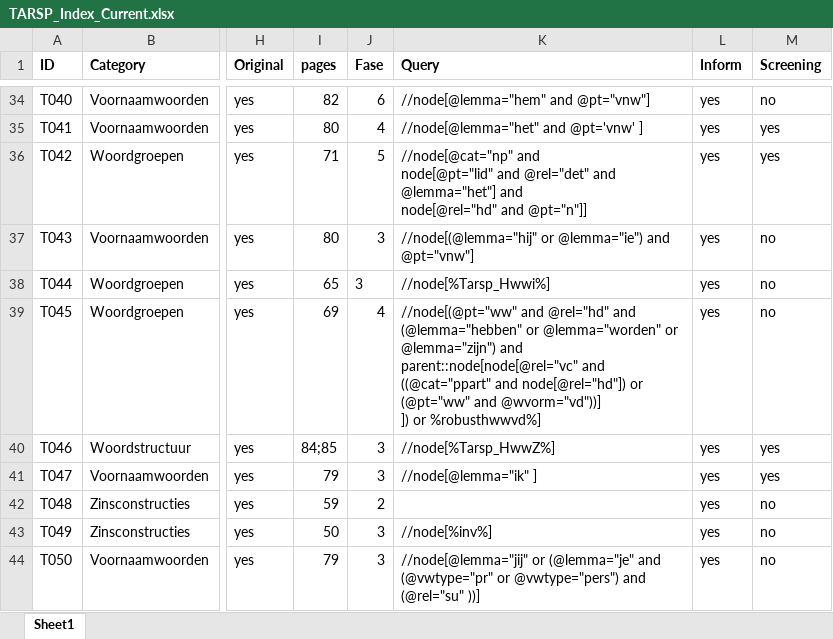
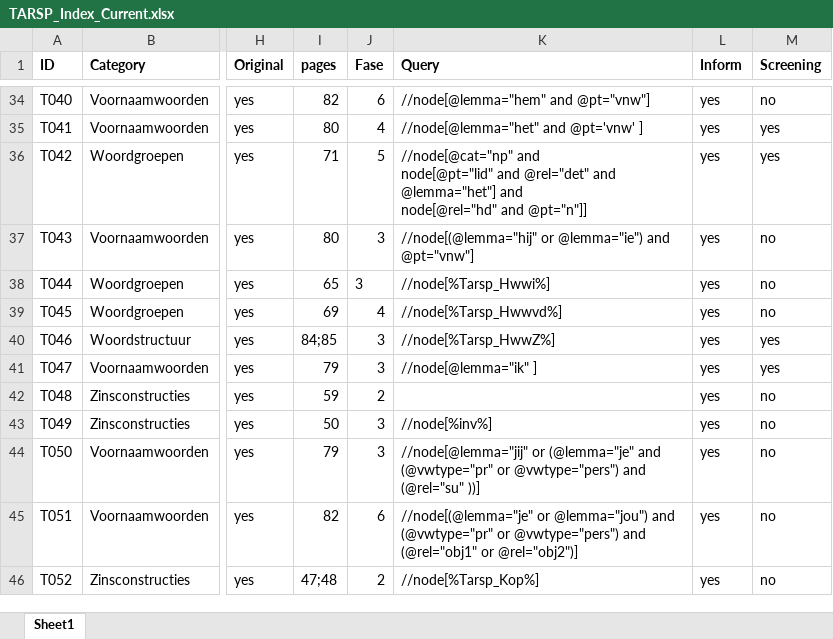
Before and after one commit to UUDigitalHumanitieslab/sastadev, an Excel workbook: src/sastadev/data/methods/TARSP_Index_Current.xlsx, sheet Sheet1, drawn as a sheet; only a part is shown, gaps mark what is left out; the shorter side is filled out with more unchanged rows; values as stored, in another font and other column widths than the file's, no borders; ↵ is a line break in a cell; the diff names each change by its address in the sheet, - before the commit and + after, or states it on an @@ line.

```diff
--- a/src/sastadev/data/methods/TARSP_Index_Current.xlsx (sheet Sheet1)
+++ b/src/sastadev/data/methods/TARSP_Index_Current.xlsx (sheet Sheet1)
-K39 (Query): //node[(@pt="ww" and @rel="hd" and ↵ (@lemma="hebben" or @lemma="worden" or @lemma="zijn") and ↵ parent::node[node[@rel="vc" and ((@cat="ppart" and node[@rel="hd"]) or (@pt="ww" and @wvorm="vd"))] ↵ ]) or %robusthwwvd%]
+K39 (Query): //node[%Tarsp_Hwwvd%]
```
Also changed, not shown: 23 other files.
